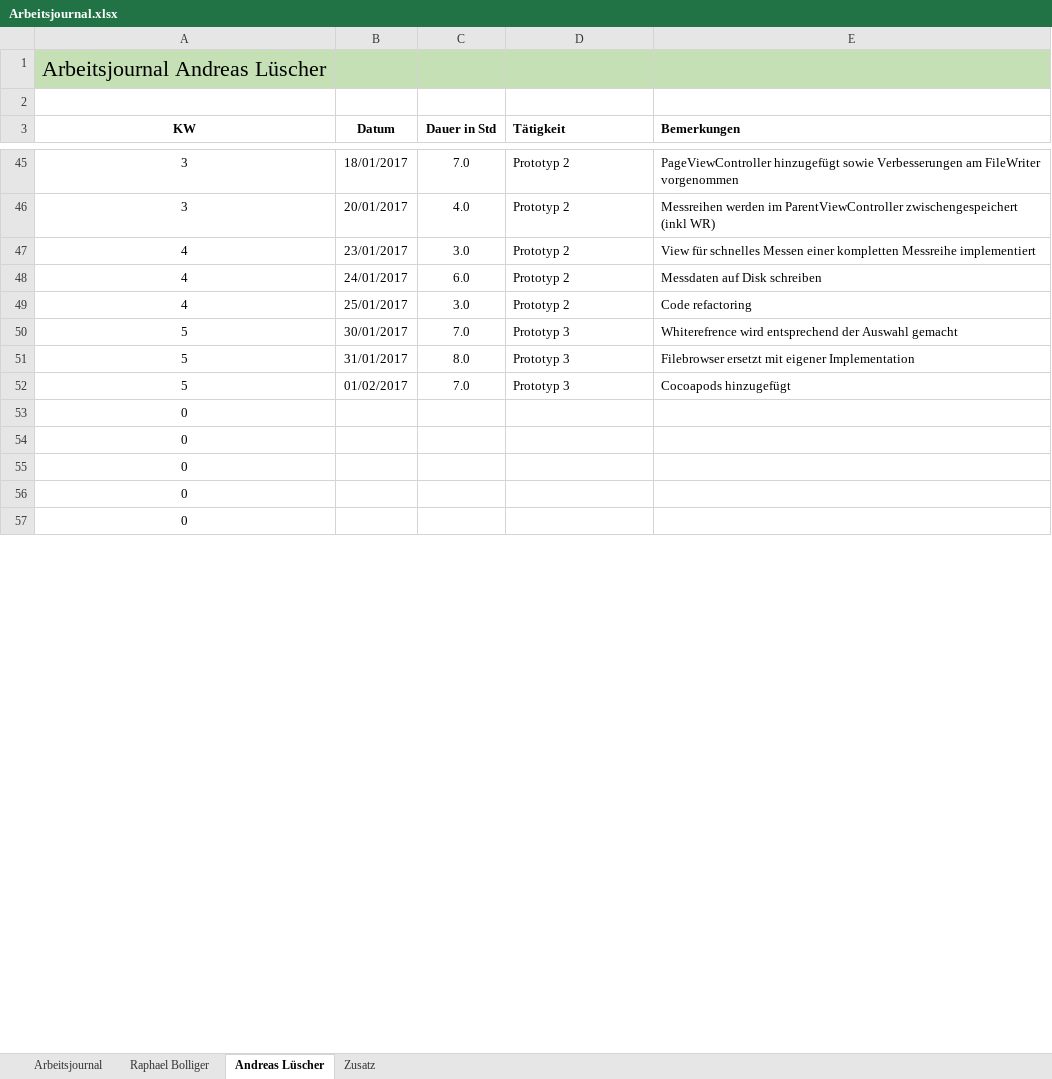
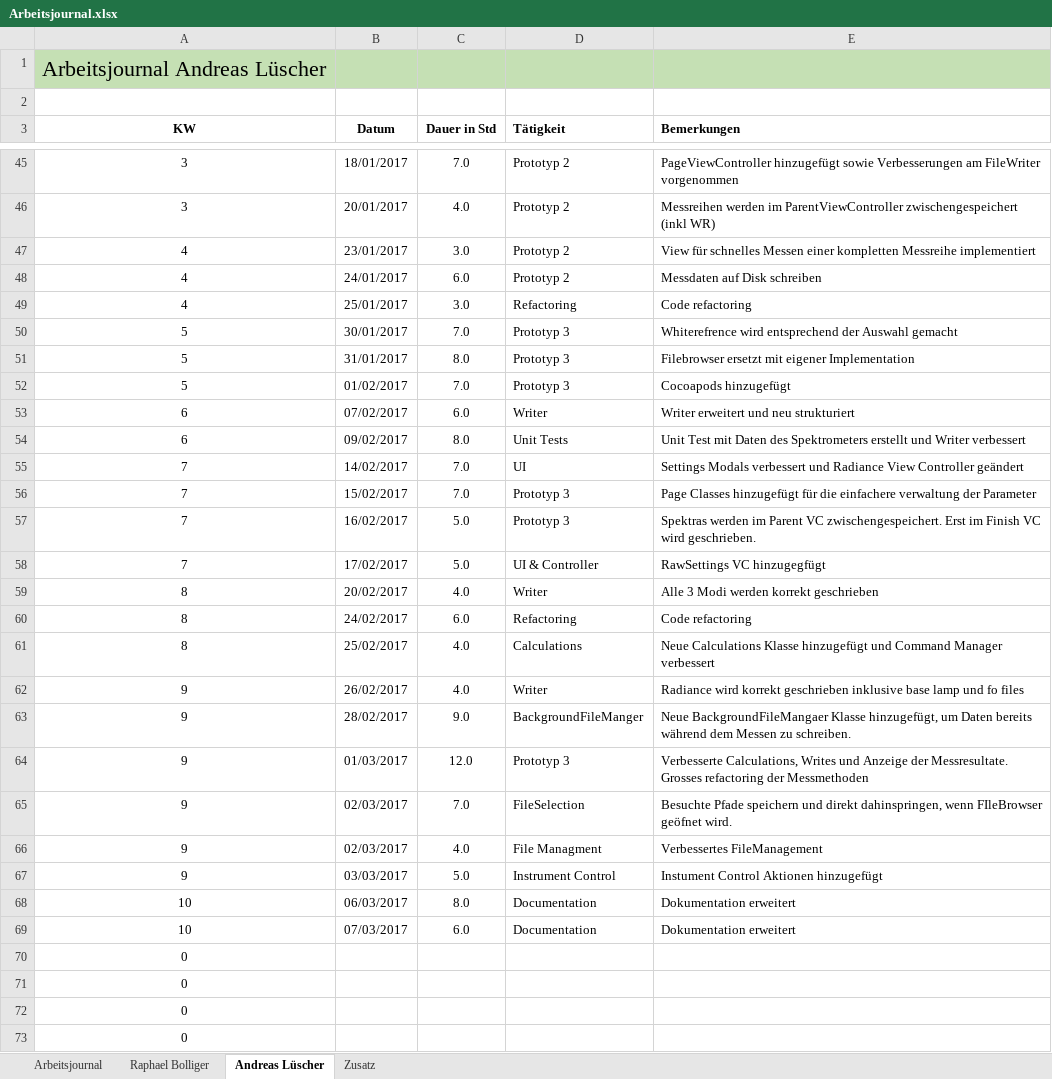
Before and after one commit to ahueni/ASD_iPad_App, an Excel workbook: doc/journal/Arbeitsjournal.xlsx, sheet Andreas Lüscher, drawn as a sheet; only a part is shown, gaps mark what is left out; values as stored, in another font and other column widths than the file's, no borders; removed rows and columns are numbered as before the commit, all else as after; the diff covers the shown part only; the diff names each change by its address in the sheet, - before the commit and + after, or states it on an @@ line.

Commit message:
- documentation - updated journal

```diff
--- a/doc/journal/Arbeitsjournal.xlsx (sheet Andreas Lüscher)
+++ b/doc/journal/Arbeitsjournal.xlsx (sheet Andreas Lüscher)
-D49 (Tätigkeit): Prototyp 2
+D49 (Tätigkeit): Refactoring
+row 53: 6 | 07/02/2017 | 6.0 | Writer | Writer erweitert und neu strukturiert
+row 54: 6 | 09/02/2017 | 8.0 | Unit Tests | Unit Test mit Daten des Spektrometers erstellt und Writer verbessert
+row 55: 7 | 14/02/2017 | 7.0 | UI | Settings Modals verbessert und Radiance View Controller geändert
+row 56: 7 | 15/02/2017 | 7.0 | Prototyp 3 | Page Classes hinzugefügt für die einfachere verwaltung der Parameter
+row 57: 7 | 16/02/2017 | 5.0 | Prototyp 3 | Spektras werden im Parent VC zwischengespeichert. Erst im Finish VC wird geschrieben.
+row 58: 7 | 17/02/2017 | 5.0 | UI & Controller | RawSettings VC hinzugegfügt
+row 59: 8 | 20/02/2017 | 4.0 | Writer | Alle 3 Modi werden korrekt geschrieben
+row 60: 8 | 24/02/2017 | 6.0 | Refactoring | Code refactoring
+row 61: 8 | 25/02/2017 | 4.0 | Calculations | Neue Calculations Klasse hinzugefügt und Command Manager verbessert
+row 62: 9 | 26/02/2017 | 4.0 | Writer | Radiance wird korrekt geschrieben inklusive base lamp und fo files
+row 63: 9 | 28/02/2017 | 9.0 | BackgroundFileManger | Neue BackgroundFileMangaer Klasse hinzugefügt, um Daten bereits während dem Messen zu schreiben.
+row 64: 9 | 01/03/2017 | 12.0 | Prototyp 3 | Verbesserte Calculations, Writes und Anzeige der Messresultate. Grosses refactoring der Messmethoden
+row 65: 9 | 02/03/2017 | 7.0 | FileSelection | Besuchte Pfade speichern und direkt dahinspringen, wenn FIleBrowser geöfnet wird.
+row 66: 9 | 02/03/2017 | 4.0 | File Managment | Verbessertes FileManagement
+row 67: 9 | 03/03/2017 | 5.0 | Instrument Control | Instument Control Aktionen hinzugefügt
+row 68: 10 | 06/03/2017 | 8.0 | Documentation | Dokumentation erweitert
+row 69: 10 | 07/03/2017 | 6.0 | Documentation | Dokumentation erweitert
-row 57: 0
```
Also changed, not shown: 1 edited cell elsewhere in this sheet, sheet Zusatz, sheet Arbeitsjournal, formulas that keep their value, charts or pictures, 2 other files.
